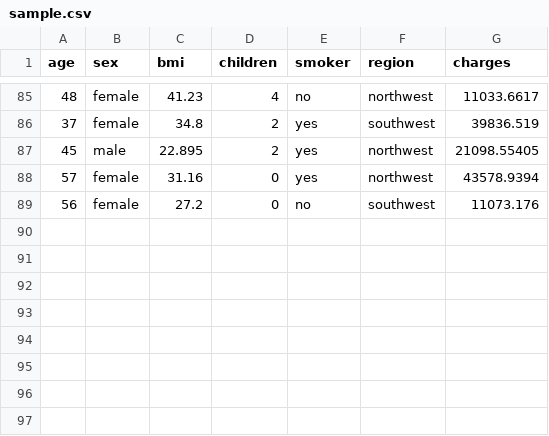
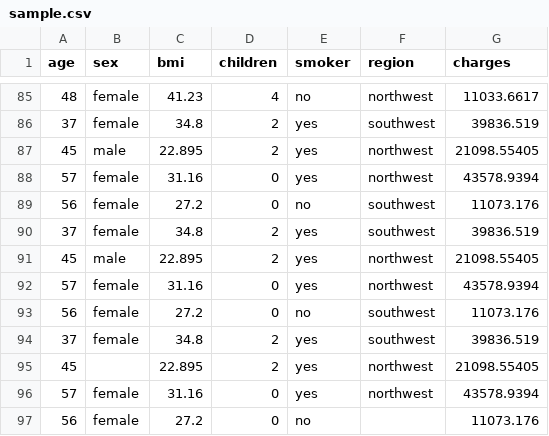
Before and after one commit to mdkamrulhasan/data_mining_kdd, a CSV file: data/medical-cost/sample.csv, drawn as a sheet; only a part is shown, gaps mark what is left out; the diff names each change by its address in the sheet, - before the commit and + after, or states it on an @@ line.

Commit message:
sample insurance

```diff
--- a/data/medical-cost/sample.csv
+++ b/data/medical-cost/sample.csv
+row 90: 37 | female | 34.8 | 2 | yes | southwest | 39836.519
+row 91: 45 | male | 22.895 | 2 | yes | northwest | 21098.55405
+row 92: 57 | female | 31.16 | 0 | yes | northwest | 43578.9394
+row 93: 56 | female | 27.2 | 0 | no | southwest | 11073.176
+row 94: 37 | female | 34.8 | 2 | yes | southwest | 39836.519
+row 95: 45 |  | 22.895 | 2 | yes | northwest | 21098.55405
+row 96: 57 | female | 31.16 | 0 | yes | northwest | 43578.9394
+row 97: 56 | female | 27.2 | 0 | no |  | 11073.176
```
